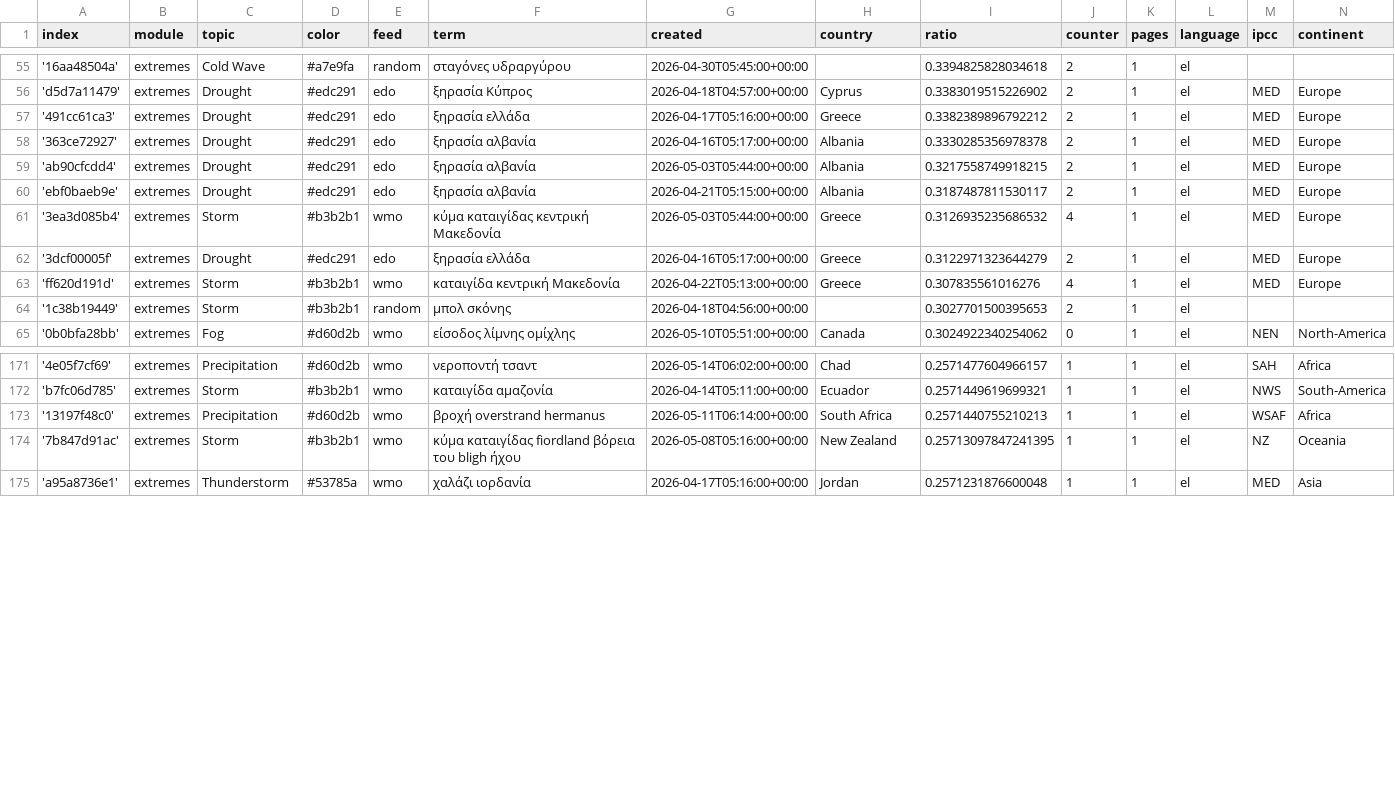
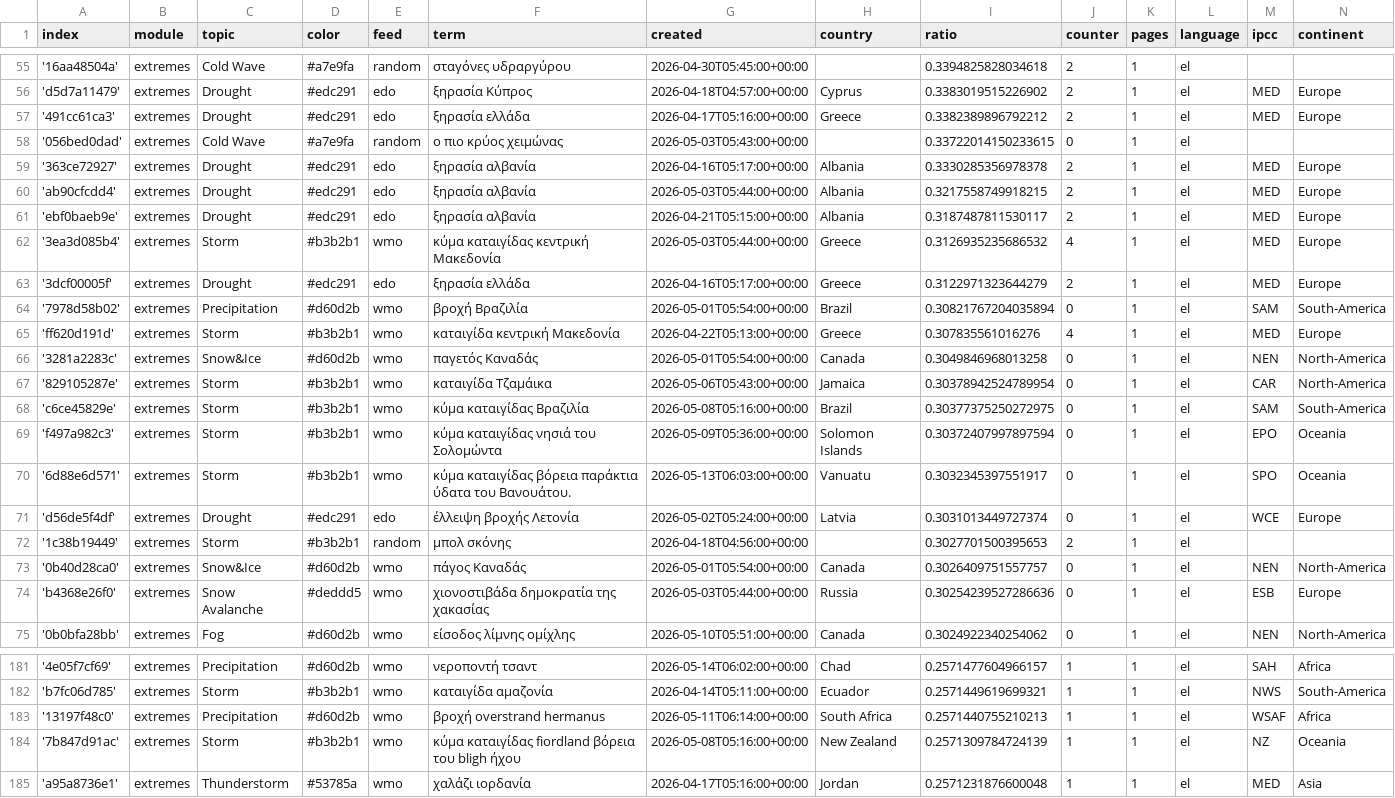
Before and after one commit to newsWhisperer/greekExtremes, a CSV file: terms.csv, drawn as a sheet; only a part is shown, gaps mark what is left out.

Commit message:
Commit from GitHub Actions (import:0.0)

```diff
--- a/terms.csv
+++ b/terms.csv
@@ -57,2 +57,3 @@ index,module,topic,color,feed,term,created,country,ratio,counter,pages,language,
 '491cc61ca3',extremes,Drought,#edc291,edo,ξηρασία ελλάδα,2026-04-17T05:16:00+00:00,Greece,0.3382389896792212,2,1,el,MED,Europe
+'056bed0dad',extremes,Cold Wave,#a7e9fa,random,ο πιο κρύος χειμώνας,2026-05-03T05:43:00+00:00,,0.33722014150233615,0,1,el,,
 '363ce72927',extremes,Drought,#edc291,edo,ξηρασία αλβανία,2026-04-16T05:17:00+00:00,Albania,0.3330285356978378,2,1,el,MED,Europe
@@ -62,4 +63,13 @@ index,module,topic,color,feed,term,created,country,ratio,counter,pages,language,
 '3dcf00005f',extremes,Drought,#edc291,edo,ξηρασία ελλάδα,2026-04-16T05:17:00+00:00,Greece,0.3122971323644279,2,1,el,MED,Europe
+'7978d58b02',extremes,Precipitation,#d60d2b,wmo,βροχή Βραζιλία,2026-05-01T05:54:00+00:00,Brazil,0.30821767204035894,0,1,el,SAM,South-America
 'ff620d191d',extremes,Storm,#b3b2b1,wmo,καταιγίδα κεντρική Μακεδονία,2026-04-22T05:13:00+00:00,Greece,0.307835561016276,4,1,el,MED,Europe
+'3281a2283c',extremes,Snow&Ice,#d60d2b,wmo,παγετός Καναδάς,2026-05-01T05:54:00+00:00,Canada,0.3049846968013258,0,1,el,NEN,North-America
+'829105287e',extremes,Storm,#b3b2b1,wmo,καταιγίδα Τζαμάικα,2026-05-06T05:43:00+00:00,Jamaica,0.30378942524789954,0,1,el,CAR,North-America
+'c6ce45829e',extremes,Storm,#b3b2b1,wmo,κύμα καταιγίδας Βραζιλία,2026-05-08T05:16:00+00:00,Brazil,0.30377375250272975,0,1,el,SAM,South-America
+'f497a982c3',extremes,Storm,#b3b2b1,wmo,κύμα καταιγίδας νησιά του Σολομώντα,2026-05-09T05:36:00+00:00,Solomon Islands,0.30372407997897594,0,1,el,EPO,Oceania
+'6d88e6d571',extremes,Storm,#b3b2b1,wmo,κύμα καταιγίδας βόρεια παράκτια ύδατα του Βανουάτου.,2026-05-13T06:03:00+00:00,Vanuatu,0.3032345397551917,0,1,el,SPO,Oceania
+'d56de5f4df',extremes,Drought,#edc291,edo,έλλειψη βροχής Λετονία,2026-05-02T05:24:00+00:00,Latvia,0.3031013449727374,0,1,el,WCE,Europe
 '1c38b19449',extremes,Storm,#b3b2b1,random,μπολ σκόνης,2026-04-18T04:56:00+00:00,,0.3027701500395653,2,1,el,,
+'0b40d28ca0',extremes,Snow&Ice,#d60d2b,wmo,πάγος Καναδάς,2026-05-01T05:54:00+00:00,Canada,0.3026409751557757,0,1,el,NEN,North-America
+'b4368e26f0',extremes,Snow Avalanche,#deddd5,wmo,χιονοστιβάδα δημοκρατία της χακασίας,2026-05-03T05:44:00+00:00,Russia,0.30254239527286636,0,1,el,ESB,Europe
 '0b0bfa28bb',extremes,Fog,#d60d2b,wmo,είσοδος λίμνης ομίχλης,2026-05-10T05:51:00+00:00,Canada,0.3024922340254062,0,1,el,NEN,North-America
@@ -173,3 +183,3 @@ index,module,topic,color,feed,term,created,country,ratio,counter,pages,language,
 '13197f48c0',extremes,Precipitation,#d60d2b,wmo,βροχή overstrand hermanus,2026-05-11T06:14:00+00:00,South Africa,0.2571440755210213,1,1,el,WSAF,Africa
-'7b847d91ac',extremes,Storm,#b3b2b1,wmo,κύμα καταιγίδας fiordland βόρεια του bligh ήχου,2026-05-08T05:16:00+00:00,New Zealand,0.25713097847241395,1,1,el,NZ,Oceania
+'7b847d91ac',extremes,Storm,#b3b2b1,wmo,κύμα καταιγίδας fiordland βόρεια του bligh ήχου,2026-05-08T05:16:00+00:00,New Zealand,0.2571309784724139,1,1,el,NZ,Oceania
 'a95a8736e1',extremes,Thunderstorm,#53785a,wmo,χαλάζι ιορδανία,2026-04-17T05:16:00+00:00,Jordan,0.2571231876600048,1,1,el,MED,Asia
```
